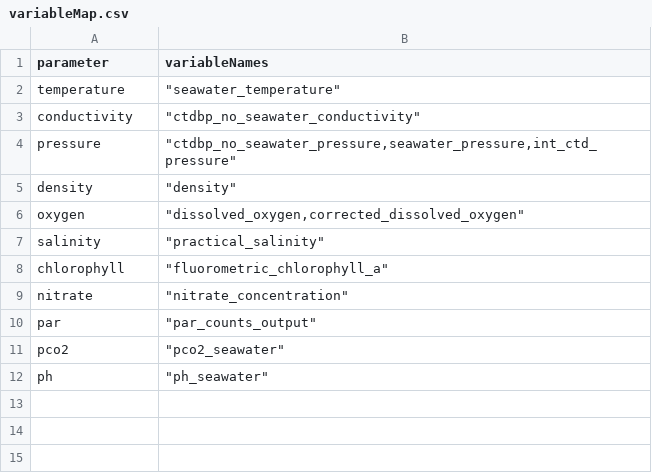
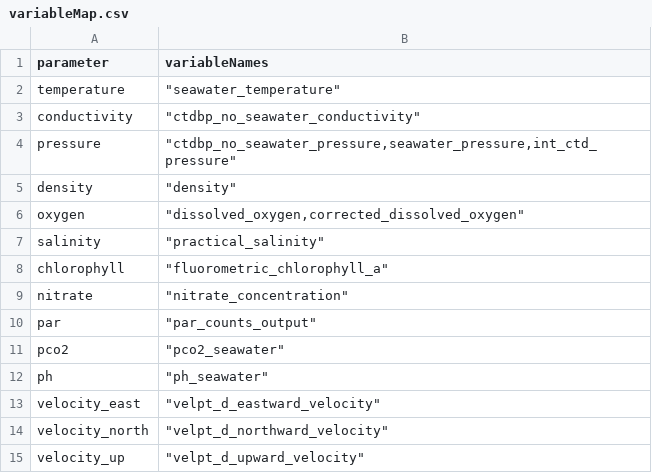
Before and after one commit to mrtwhite/rca-data-tools, a CSV file: rca_data_tools/qaqc/params/variableMap.csv, drawn as a sheet.

```diff
--- a/rca_data_tools/qaqc/params/variableMap.csv
+++ b/rca_data_tools/qaqc/params/variableMap.csv
@@ -12 +12,4 @@ pco2,"""pco2_seawater"""
 ph,"""ph_seawater"""
+velocity_east,"""velpt_d_eastward_velocity"""
+velocity_north,"""velpt_d_northward_velocity"""
+velocity_up,"""velpt_d_upward_velocity"""
```
Also changed, not shown: rca_data_tools/qaqc/params/plotParameters.csv, rca_data_tools/qaqc/params/sitesDictionaryPanel.csv, 2 other files.
